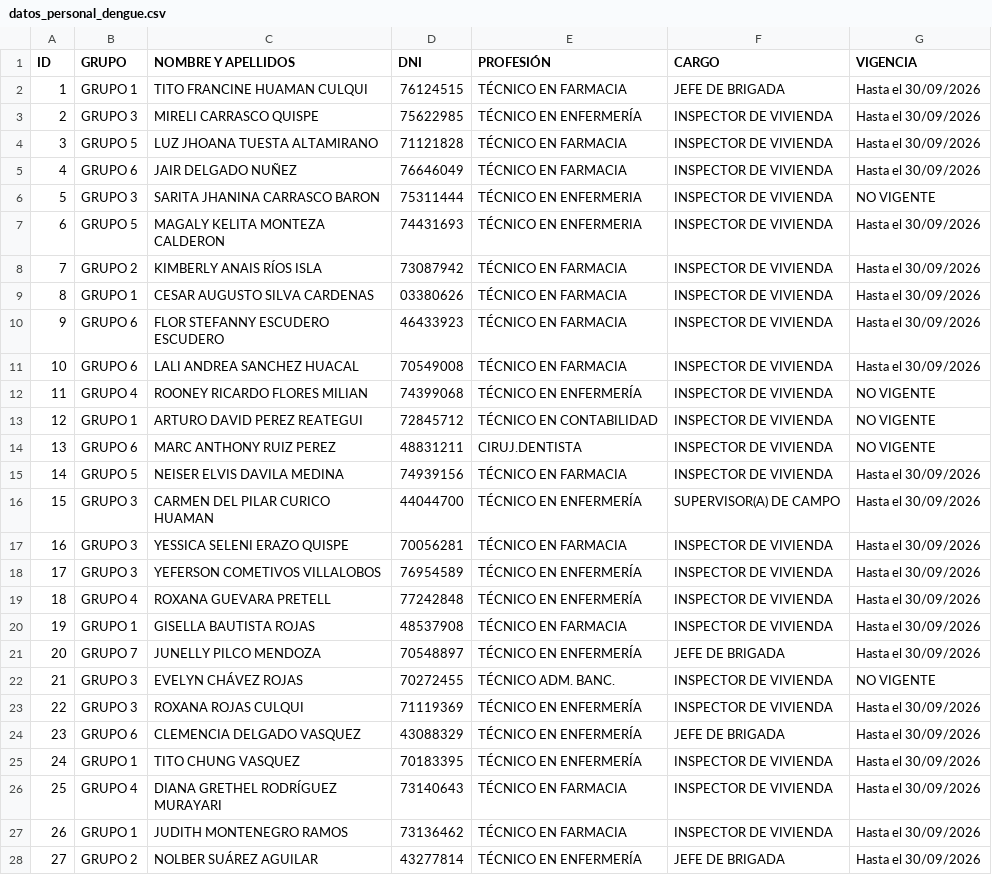
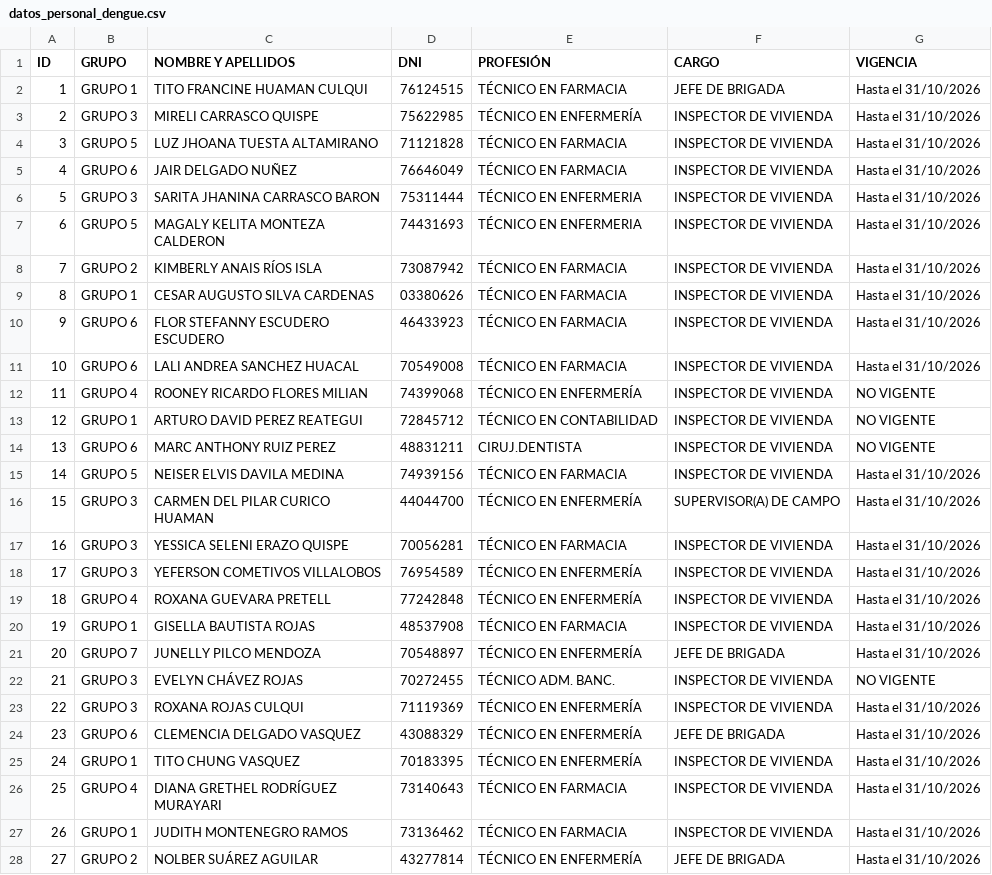
Before and after one commit to redsaludfernando-dev/Identificacion_qr_personal_dengue, a CSV file: datos_personal_dengue.csv, drawn as a sheet; only a part is shown; the diff covers the shown part only.

```diff
--- a/datos_personal_dengue.csv
+++ b/datos_personal_dengue.csv
@@ -1,12 +1,12 @@
 ID;GRUPO;NOMBRE Y APELLIDOS;DNI;PROFESIÓN;CARGO;VIGENCIA
-1;GRUPO 1;TITO FRANCINE HUAMAN CULQUI;76124515;TÉCNICO EN FARMACIA;JEFE DE BRIGADA;Hasta el 30/09/2026
-2;GRUPO 3;MIRELI CARRASCO QUISPE;75622985;TÉCNICO EN ENFERMERÍA;INSPECTOR DE VIVIENDA;Hasta el 30/09/2026
-3;GRUPO 5;LUZ JHOANA TUESTA ALTAMIRANO;71121828;TÉCNICO EN FARMACIA;INSPECTOR DE VIVIENDA;Hasta el 30/09/2026
-4;GRUPO 6;JAIR DELGADO NUÑEZ;76646049;TÉCNICO EN FARMACIA;INSPECTOR DE VIVIENDA;Hasta el 30/09/2026
-5;GRUPO 3;SARITA JHANINA CARRASCO BARON;75311444;TÉCNICO EN ENFERMERIA;INSPECTOR DE VIVIENDA;NO VIGENTE
-6;GRUPO 5;MAGALY KELITA MONTEZA CALDERON;74431693;TÉCNICO EN ENFERMERIA;INSPECTOR DE VIVIENDA;Hasta el 30/09/2026
-7;GRUPO 2;KIMBERLY ANAIS RÍOS ISLA;73087942;TÉCNICO EN FARMACIA;INSPECTOR DE VIVIENDA;Hasta el 30/09/2026
-8;GRUPO 1;CESAR AUGUSTO SILVA CARDENAS;03380626;TÉCNICO EN FARMACIA;INSPECTOR DE VIVIENDA;Hasta el 30/09/2026
-9;GRUPO 6;FLOR STEFANNY ESCUDERO ESCUDERO;46433923;TÉCNICO EN FARMACIA;INSPECTOR DE VIVIENDA;Hasta el 30/09/2026
-10;GRUPO 6;LALI ANDREA SANCHEZ HUACAL;70549008;TÉCNICO EN FARMACIA;INSPECTOR DE VIVIENDA;Hasta el 30/09/2026
+1;GRUPO 1;TITO FRANCINE HUAMAN CULQUI;76124515;TÉCNICO EN FARMACIA;JEFE DE BRIGADA;Hasta el 31/10/2026
+2;GRUPO 3;MIRELI CARRASCO QUISPE;75622985;TÉCNICO EN ENFERMERÍA;INSPECTOR DE VIVIENDA;Hasta el 31/10/2026
+3;GRUPO 5;LUZ JHOANA TUESTA ALTAMIRANO;71121828;TÉCNICO EN FARMACIA;INSPECTOR DE VIVIENDA;Hasta el 31/10/2026
+4;GRUPO 6;JAIR DELGADO NUÑEZ;76646049;TÉCNICO EN FARMACIA;INSPECTOR DE VIVIENDA;Hasta el 31/10/2026
+5;GRUPO 3;SARITA JHANINA CARRASCO BARON;75311444;TÉCNICO EN ENFERMERIA;INSPECTOR DE VIVIENDA;Hasta el 31/10/2026
+6;GRUPO 5;MAGALY KELITA MONTEZA CALDERON;74431693;TÉCNICO EN ENFERMERIA;INSPECTOR DE VIVIENDA;Hasta el 31/10/2026
+7;GRUPO 2;KIMBERLY ANAIS RÍOS ISLA;73087942;TÉCNICO EN FARMACIA;INSPECTOR DE VIVIENDA;Hasta el 31/10/2026
+8;GRUPO 1;CESAR AUGUSTO SILVA CARDENAS;03380626;TÉCNICO EN FARMACIA;INSPECTOR DE VIVIENDA;Hasta el 31/10/2026
+9;GRUPO 6;FLOR STEFANNY ESCUDERO ESCUDERO;46433923;TÉCNICO EN FARMACIA;INSPECTOR DE VIVIENDA;Hasta el 31/10/2026
+10;GRUPO 6;LALI ANDREA SANCHEZ HUACAL;70549008;TÉCNICO EN FARMACIA;INSPECTOR DE VIVIENDA;Hasta el 31/10/2026
 11;GRUPO 4;ROONEY RICARDO FLORES MILIAN;74399068;TÉCNICO EN ENFERMERÍA;INSPECTOR DE VIVIENDA;NO VIGENTE
@@ -14,15 +14,15 @@
 13;GRUPO 6;MARC ANTHONY RUIZ PEREZ;48831211;CIRUJ.DENTISTA;INSPECTOR DE VIVIENDA;NO VIGENTE
-14;GRUPO 5;NEISER ELVIS DAVILA MEDINA;74939156;TÉCNICO EN FARMACIA;INSPECTOR DE VIVIENDA;Hasta el 30/09/2026
-15;GRUPO 3;CARMEN DEL PILAR CURICO HUAMAN;44044700;TÉCNICO EN ENFERMERÍA;SUPERVISOR(A) DE CAMPO;Hasta el 30/09/2026
-16;GRUPO 3;YESSICA SELENI ERAZO QUISPE;70056281;TÉCNICO EN FARMACIA;INSPECTOR DE VIVIENDA;Hasta el 30/09/2026
-17;GRUPO 3;YEFERSON COMETIVOS VILLALOBOS;76954589;TÉCNICO EN ENFERMERÍA;INSPECTOR DE VIVIENDA;Hasta el 30/09/2026
-18;GRUPO 4;ROXANA GUEVARA PRETELL;77242848;TÉCNICO EN ENFERMERÍA;INSPECTOR DE VIVIENDA;Hasta el 30/09/2026
-19;GRUPO 1;GISELLA BAUTISTA ROJAS;48537908;TÉCNICO EN FARMACIA;INSPECTOR DE VIVIENDA;Hasta el 30/09/2026
-20;GRUPO 7;JUNELLY PILCO MENDOZA;70548897;TÉCNICO EN ENFERMERÍA;JEFE DE BRIGADA;Hasta el 30/09/2026
+14;GRUPO 5;NEISER ELVIS DAVILA MEDINA;74939156;TÉCNICO EN FARMACIA;INSPECTOR DE VIVIENDA;Hasta el 31/10/2026
+15;GRUPO 3;CARMEN DEL PILAR CURICO HUAMAN;44044700;TÉCNICO EN ENFERMERÍA;SUPERVISOR(A) DE CAMPO;Hasta el 31/10/2026
+16;GRUPO 3;YESSICA SELENI ERAZO QUISPE;70056281;TÉCNICO EN FARMACIA;INSPECTOR DE VIVIENDA;Hasta el 31/10/2026
+17;GRUPO 3;YEFERSON COMETIVOS VILLALOBOS;76954589;TÉCNICO EN ENFERMERÍA;INSPECTOR DE VIVIENDA;Hasta el 31/10/2026
+18;GRUPO 4;ROXANA GUEVARA PRETELL;77242848;TÉCNICO EN ENFERMERÍA;INSPECTOR DE VIVIENDA;Hasta el 31/10/2026
+19;GRUPO 1;GISELLA BAUTISTA ROJAS;48537908;TÉCNICO EN FARMACIA;INSPECTOR DE VIVIENDA;Hasta el 31/10/2026
+20;GRUPO 7;JUNELLY PILCO MENDOZA;70548897;TÉCNICO EN ENFERMERÍA;JEFE DE BRIGADA;Hasta el 31/10/2026
 21;GRUPO 3;EVELYN CHÁVEZ ROJAS;70272455;TÉCNICO ADM. BANC.;INSPECTOR DE VIVIENDA;NO VIGENTE
-22;GRUPO 3;ROXANA ROJAS CULQUI;71119369;TÉCNICO EN ENFERMERÍA;INSPECTOR DE VIVIENDA;Hasta el 30/09/2026
-23;GRUPO 6;CLEMENCIA DELGADO VASQUEZ;43088329;TÉCNICO EN ENFERMERÍA;JEFE DE BRIGADA;Hasta el 30/09/2026
-24;GRUPO 1;TITO CHUNG VASQUEZ;70183395;TÉCNICO EN ENFERMERÍA;INSPECTOR DE VIVIENDA;Hasta el 30/09/2026
-25;GRUPO 4;DIANA GRETHEL RODRÍGUEZ MURAYARI;73140643;TÉCNICO EN FARMACIA;INSPECTOR DE VIVIENDA;Hasta el 30/09/2026
-26;GRUPO 1;JUDITH MONTENEGRO RAMOS;73136462;TÉCNICO EN FARMACIA;INSPECTOR DE VIVIENDA;Hasta el 30/09/2026
-27;GRUPO 2;NOLBER SUÁREZ AGUILAR;43277814;TÉCNICO EN ENFERMERÍA;JEFE DE BRIGADA;Hasta el 30/09/2026
+22;GRUPO 3;ROXANA ROJAS CULQUI;71119369;TÉCNICO EN ENFERMERÍA;INSPECTOR DE VIVIENDA;Hasta el 31/10/2026
+23;GRUPO 6;CLEMENCIA DELGADO VASQUEZ;43088329;TÉCNICO EN ENFERMERÍA;JEFE DE BRIGADA;Hasta el 31/10/2026
+24;GRUPO 1;TITO CHUNG VASQUEZ;70183395;TÉCNICO EN ENFERMERÍA;INSPECTOR DE VIVIENDA;Hasta el 31/10/2026
+25;GRUPO 4;DIANA GRETHEL RODRÍGUEZ MURAYARI;73140643;TÉCNICO EN FARMACIA;INSPECTOR DE VIVIENDA;Hasta el 31/10/2026
+26;GRUPO 1;JUDITH MONTENEGRO RAMOS;73136462;TÉCNICO EN FARMACIA;INSPECTOR DE VIVIENDA;Hasta el 31/10/2026
+27;GRUPO 2;NOLBER SUÁREZ AGUILAR;43277814;TÉCNICO EN ENFERMERÍA;JEFE DE BRIGADA;Hasta el 31/10/2026
```
Also changed, not shown: 22 edited cells elsewhere in this file, 1 other file.
